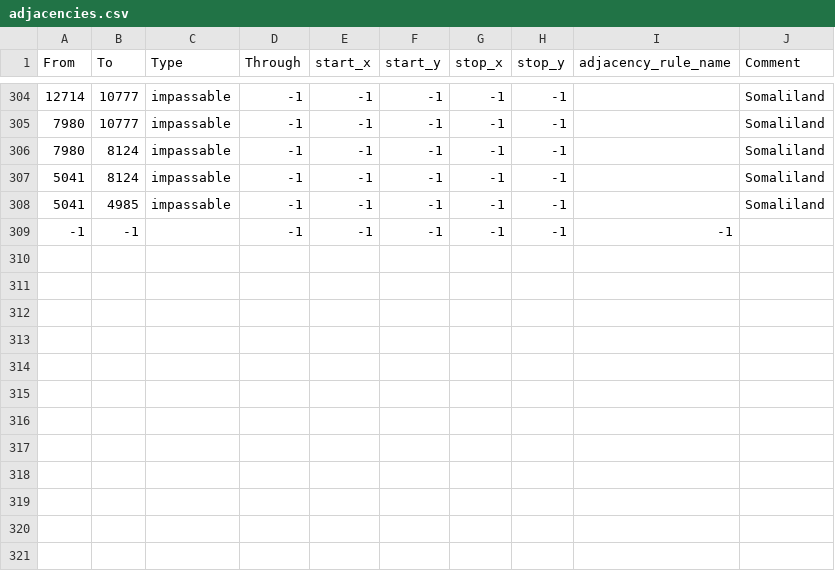
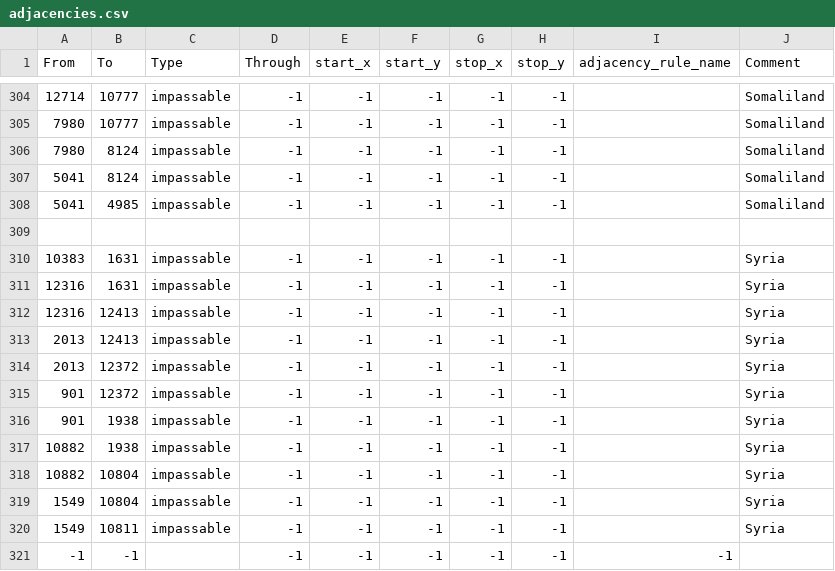
Before and after one commit to ThatMisterJay/MisterJayPFU, a CSV file: map/adjacencies.csv, drawn as a sheet; only a part is shown, gaps mark what is left out; the diff names each change by its address in the sheet, - before the commit and + after, or states it on an @@ line.

Commit message:
Syria connecting to iraq now has impassable terrain, and the tile between syria and saudi arabia controlled by iraq is now hills

```diff
--- a/map/adjacencies.csv
+++ b/map/adjacencies.csv
+row 309: (empty)
+row 310: 10383 | 1631 | impassable | -1 | -1 | -1 | -1 | -1 |  | Syria
+row 311: 12316 | 1631 | impassable | -1 | -1 | -1 | -1 | -1 |  | Syria
+row 312: 12316 | 12413 | impassable | -1 | -1 | -1 | -1 | -1 |  | Syria
+row 313: 2013 | 12413 | impassable | -1 | -1 | -1 | -1 | -1 |  | Syria
+row 314: 2013 | 12372 | impassable | -1 | -1 | -1 | -1 | -1 |  | Syria
+row 315: 901 | 12372 | impassable | -1 | -1 | -1 | -1 | -1 |  | Syria
+row 316: 901 | 1938 | impassable | -1 | -1 | -1 | -1 | -1 |  | Syria
+row 317: 10882 | 1938 | impassable | -1 | -1 | -1 | -1 | -1 |  | Syria
+row 318: 10882 | 10804 | impassable | -1 | -1 | -1 | -1 | -1 |  | Syria
+row 319: 1549 | 10804 | impassable | -1 | -1 | -1 | -1 | -1 |  | Syria
+row 320: 1549 | 10811 | impassable | -1 | -1 | -1 | -1 | -1 |  | Syria
```
Also changed, not shown: map/definition.csv, 1 other file.
